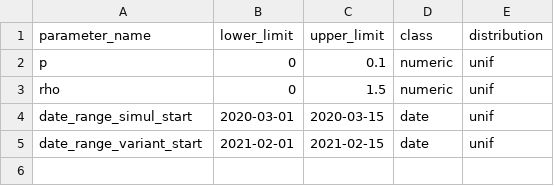
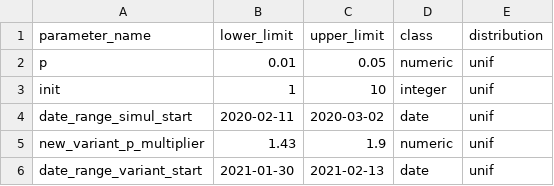
Before and after one commit to p-robot/como_command_line, a CSV file: parameters/calibrated_parameters.csv, drawn as a sheet.

```diff
--- a/parameters/calibrated_parameters.csv
+++ b/parameters/calibrated_parameters.csv
@@ -1,5 +1,6 @@
 parameter_name,lower_limit,upper_limit,class,distribution
-p,0,0.1,numeric,unif
-rho,0,1.5,numeric,unif
-date_range_simul_start,"2020-03-01","2020-03-15",date,unif
-date_range_variant_start,"2021-02-01","2021-02-15",date,unif
+p,0.01,0.05,numeric,unif
+init,1,10,integer,unif
+date_range_simul_start,"2020-02-11","2020-03-02",date,unif
+new_variant_p_multiplier,1.43,1.9,numeric,unif
+date_range_variant_start,"2021-01-30","2021-02-13",date,unif
```
Also changed, not shown: 8 other files.
